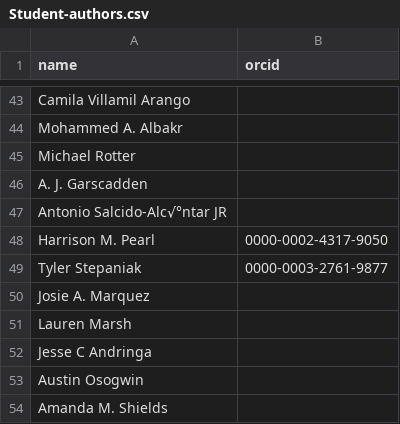
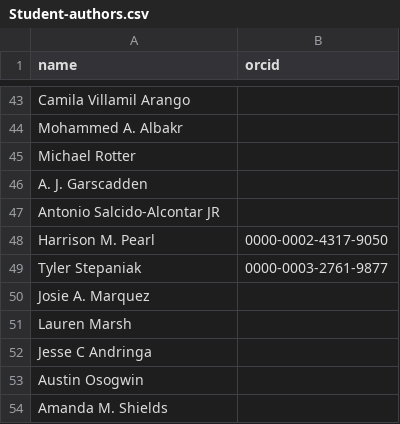
Before and after one commit to jmason86/MinXSS_Flare_Frequency_Distribution, a CSV file: Student-authors.csv, drawn as a sheet; only a part is shown, gaps mark what is left out.

Commit message:
Character fix

```diff
--- a/Student-authors.csv
+++ b/Student-authors.csv
@@ -46,3 +46,3 @@ Michael Rotter,
 A. J. Garscadden ,
-Antonio Salcido-Alc√°ntar JR,
+Antonio Salcido-Alcontar JR,
 Harrison M. Pearl,0000-0002-4317-9050
```
